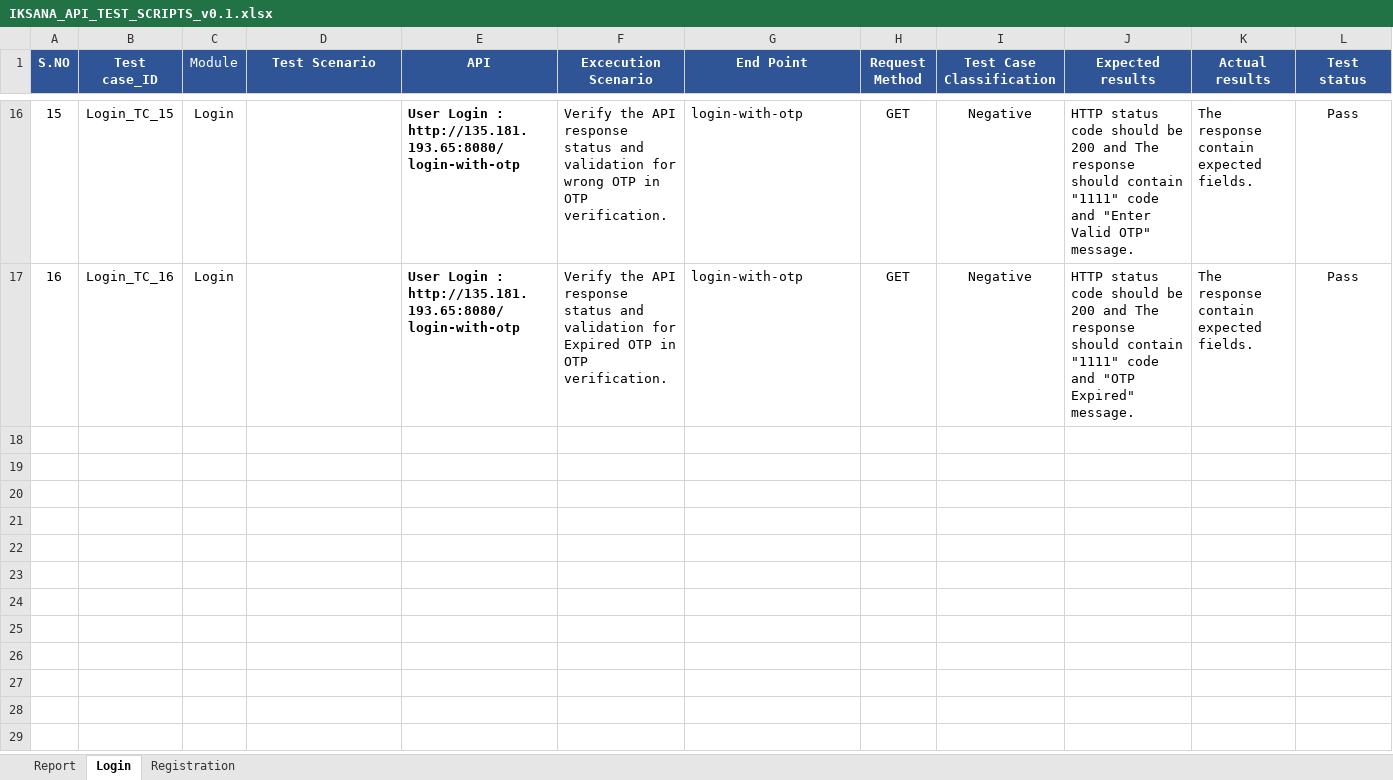
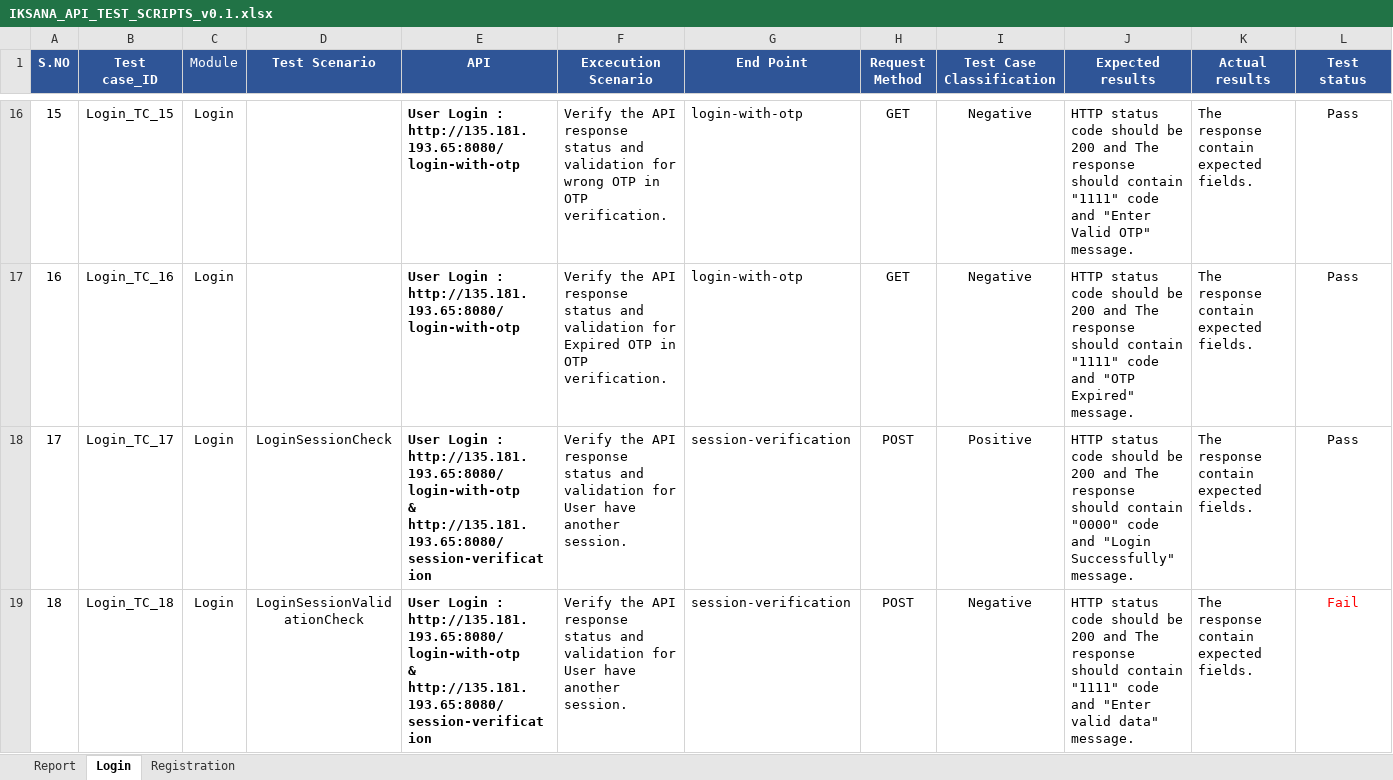
Before and after one commit to Emarson-S/IKSANA_API_AUTOMATION, an Excel workbook: Files/IKSANA_API_TEST_SCRIPTS_v0.1.xlsx, sheet Login, drawn as a sheet; only a part is shown, gaps mark what is left out; values as stored, in another font and other column widths than the file's, no borders; ↵ is a line break in a cell; the diff names each change by its address in the sheet, - before the commit and + after, or states it on an @@ line.

```diff
--- a/Files/IKSANA_API_TEST_SCRIPTS_v0.1.xlsx (sheet Login)
+++ b/Files/IKSANA_API_TEST_SCRIPTS_v0.1.xlsx (sheet Login)
+row 18: 17 | Login_TC_17 | Login | LoginSessionCheck | User Login : http://135.181.193.65:8080/login-with-otp ↵ & ↵ http://135.181.193.65:8080/session-verification | Verify the API response status and validation for User have another session. | session-verification | POST | Positive | HTTP status code should be 200 and The response should contain "0000" code and "Login Successfully" message. | The response contain expected fields. | Pass
+row 19: 18 | Login_TC_18 | Login | LoginSessionValidationCheck | User Login : http://135.181.193.65:8080/login-with-otp ↵ & ↵ http://135.181.193.65:8080/session-verification | Verify the API response status and validation for User have another session. | session-verification | POST | Negative | HTTP status code should be 200 and The response should contain "1111" code and "Enter valid data" message. | The response contain expected fields. | Fail
```
Also changed, not shown: sheet Registration, 2 other files.
